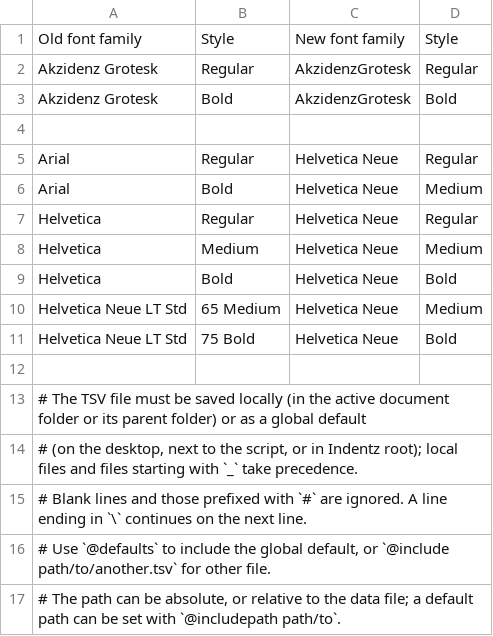
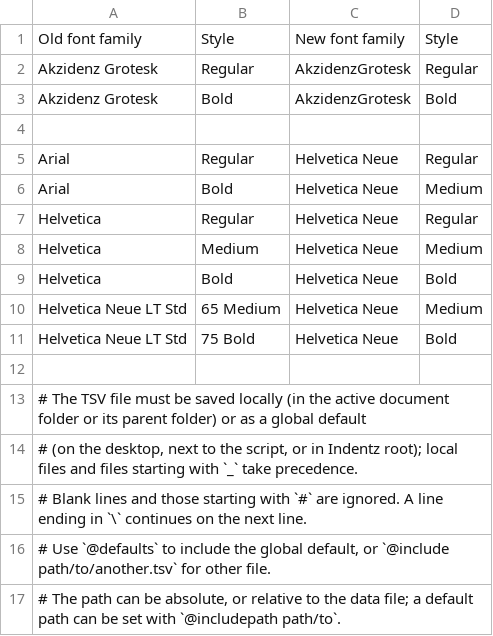
Before and after one commit to pchiorean/Indentz, a TSV file: docs/samples/fonts.tsv, drawn as a sheet.

```diff
--- a/docs/samples/fonts.tsv
+++ b/docs/samples/fonts.tsv
@@ -14,3 +14,3 @@ Helvetica Neue LT Std 	75 Bold   	Helvetica Neue  	Bold
 # (on the desktop, next to the script, or in Indentz root); local files and files starting with `_` take precedence.
-# Blank lines and those prefixed with `#` are ignored. A line ending in `\` continues on the next line.
+# Blank lines and those starting with `#` are ignored. A line ending in `\` continues on the next line.
 # Use `@defaults` to include the global default, or `@include path/to/another.tsv` for other file.
```
Also changed, not shown: docs/samples/layers.tsv, docs/samples/links.tsv, 13 other files.
